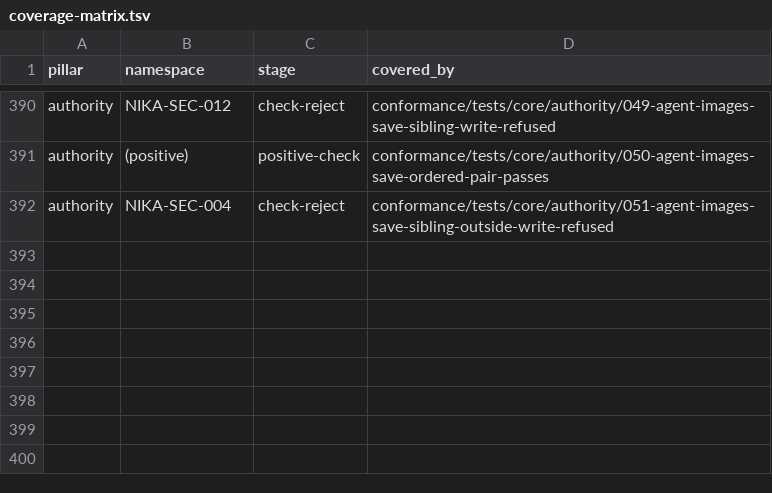
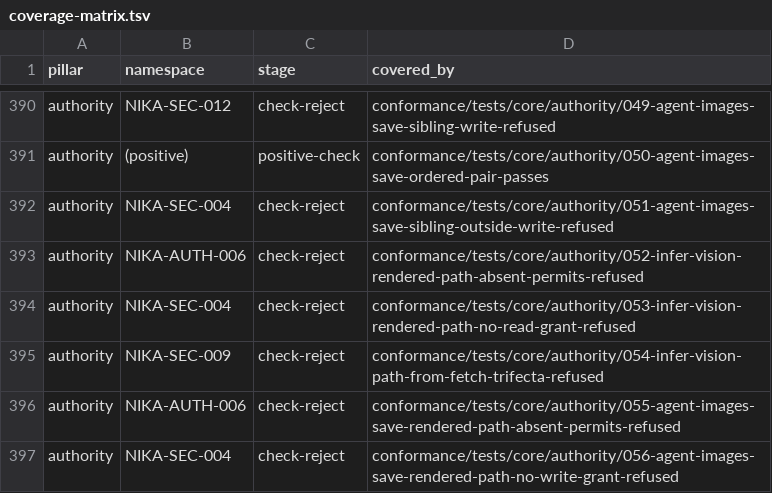
Before and after one commit to supernovae-st/nika-spec, a TSV file: conformance/coverage-matrix.tsv, drawn as a sheet; only a part is shown, gaps mark what is left out; the diff names each change by its address in the sheet, - before the commit and + after, or states it on an @@ line.

Commit message:
fix(spec): state vision sinks, empty grants and read failures
Review of the vision lane found statements the oracle and the engine did
not share. A secret in a vision URL was said to be governed by the
secret-flow rules, yet 01 §egress and the NIKA-SEC-006 rows named only
the prompt: they now name every vision: entry (the URL the provider
fetches, the file path that chooses the bytes it receives), and the
entries are part of the task's effect surface for NIKA-SEC-009, as the
trifecta oracle already read them.

Whatever form a vision path or an images.save takes, a boundary that
admits no read (or no write) is refused at check: which file is the run's,
whether any is granted is a set-emptiness question the check can answer.
A granted vision file that cannot be read fails with the read's own code
(NIKA-BUILTIN-READ-001, -002), never an engine-internal number.

--infer-permits names an escaping vision path for review and never prints
it as a grant. The images.save run clause now says what an engine does:
every path is fitted lexically before the first write, then judged on its
resolved form before its own write, and a fifth image is one whose bytes
arrived.

Fixtures core/authority/052 to 056.

Co-Authored-By: Nika 🦋 <nika@supernovae.studio>
Signed-off-by: Thibaut Melen <20891897+ThibautMelen@users.noreply.github.com>

```diff
--- a/conformance/coverage-matrix.tsv
+++ b/conformance/coverage-matrix.tsv
+row 393: authority | NIKA-AUTH-006 | check-reject | conformance/tests/core/authority/052-infer-vision-rendered-path-absent-permits-refused
+row 394: authority | NIKA-SEC-004 | check-reject | conformance/tests/core/authority/053-infer-vision-rendered-path-no-read-grant-refused
+row 395: authority | NIKA-SEC-009 | check-reject | conformance/tests/core/authority/054-infer-vision-path-from-fetch-trifecta-refused
+row 396: authority | NIKA-AUTH-006 | check-reject | conformance/tests/core/authority/055-agent-images-save-rendered-path-absent-permits-refused
+row 397: authority | NIKA-SEC-004 | check-reject | conformance/tests/core/authority/056-agent-images-save-rendered-path-no-write-grant-refused
```
Also changed, not shown: 22 other files.
